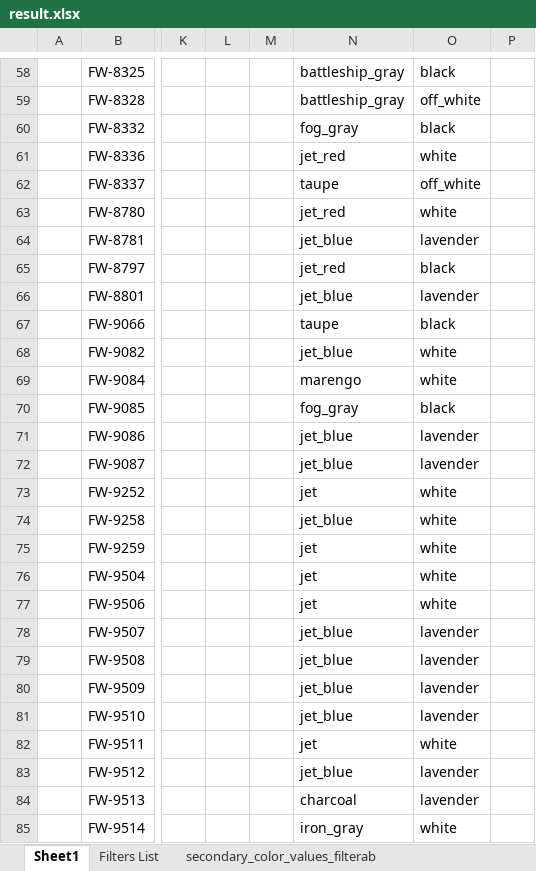
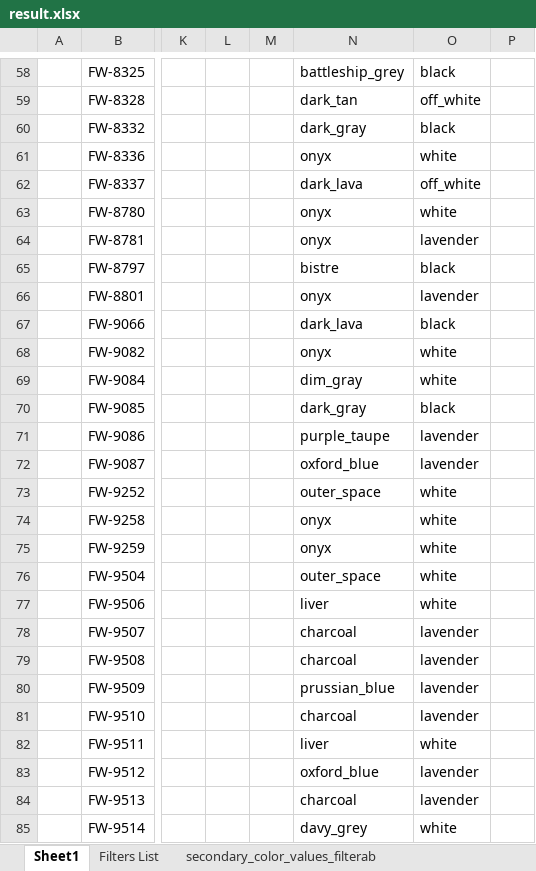
Before and after one commit to faizsahmed2gmaildotcom/ColorUtilities, an Excel workbook: result.xlsx, sheet Sheet1, drawn as a sheet; only a part is shown, gaps mark what is left out; values as stored, in another font and other column widths than the file's, no borders; the diff covers the shown part only; the diff names each change by its address in the sheet, - before the commit and + after, or states it on an @@ line.

```diff
--- a/result.xlsx (sheet Sheet1)
+++ b/result.xlsx (sheet Sheet1)
-N58: battleship_gray
+N58: battleship_grey
-N59: battleship_gray
+N59: dark_tan
-N60: fog_gray
+N60: dark_gray
-N61: jet_red
+N61: onyx
-N62: taupe
+N62: dark_lava
-N63: jet_red
+N63: onyx
-N64: jet_blue
+N64: onyx
-N65: jet_red
+N65: bistre
-N66: jet_blue
+N66: onyx
-N67: taupe
+N67: dark_lava
-N68: jet_blue
+N68: onyx
-N69: marengo
+N69: dim_gray
-N70: fog_gray
+N70: dark_gray
-N71: jet_blue
+N71: purple_taupe
-N72: jet_blue
+N72: oxford_blue
-N73: jet
+N73: outer_space
-N74: jet_blue
+N74: onyx
-N75: jet
+N75: onyx
-N76: jet
+N76: outer_space
-N77: jet
+N77: liver
-N78:N79: jet_blue
+N78:N79: charcoal
-N80: jet_blue
+N80: prussian_blue
-N81: jet_blue
+N81: charcoal
-N82: jet
+N82: liver
-N83: jet_blue
+N83: oxford_blue
-N85: iron_gray
+N85: davy_grey
```
Also changed, not shown: 71 edited cells elsewhere in this sheet, 5 other files.
